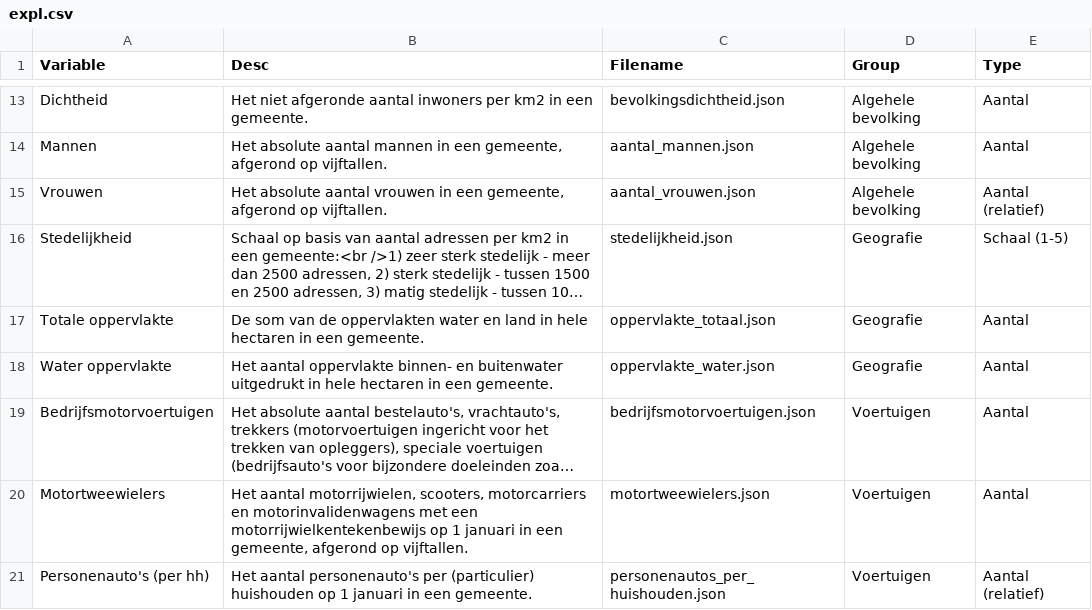
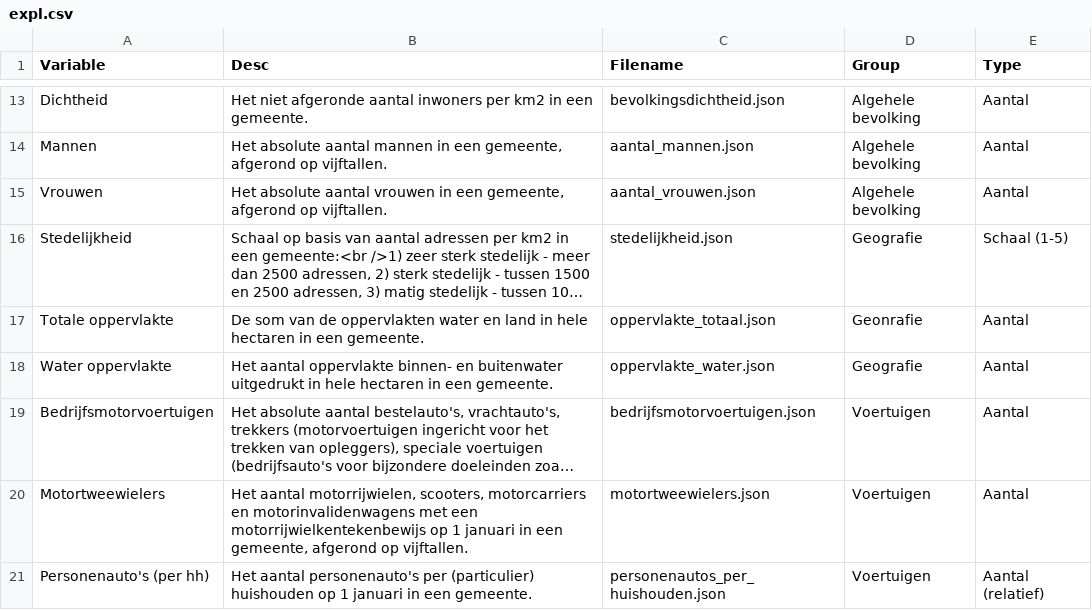
Before and after one commit to Zurga/bearded-dangerzone, a CSV file: convert/data/expl.csv, drawn as a sheet; only a part is shown, gaps mark what is left out; long unchanged cells end in …; the diff names each change by its address in the sheet, - before the commit and + after, or states it on an @@ line.

Commit message:
vrouwen kunnen met mannen worden vergeleken

```diff
--- a/convert/data/expl.csv
+++ b/convert/data/expl.csv
-E15 (Type): Aantal (relatief)
+E15 (Type): Aantal
-D17 (Group): Geografie
+D17 (Group): Geonrafie
```
